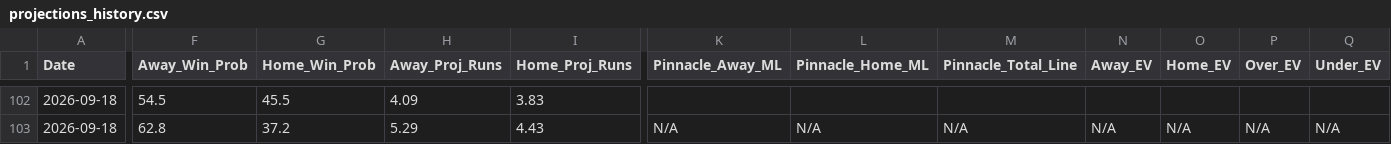
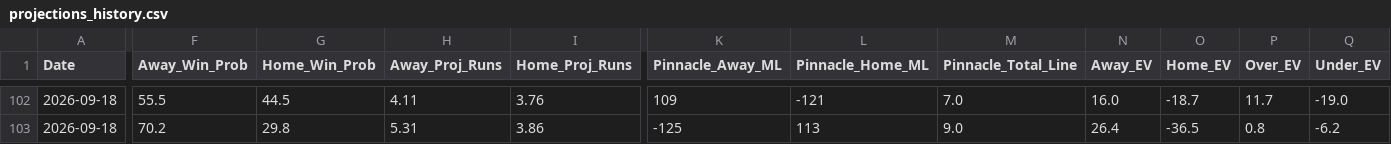
Before and after one commit to matthewmehl14-glitch/MLB-Model, a CSV file: projections_history.csv, drawn as a sheet; only a part is shown, gaps mark what is left out; the diff covers the shown part only; the diff names each change by its address in the sheet, - before the commit and + after, or states it on an @@ line.

```diff
--- a/projections_history.csv
+++ b/projections_history.csv
-F102 (Away_Win_Prob): 54.5
+F102 (Away_Win_Prob): 55.5
-G102 (Home_Win_Prob): 45.5
+G102 (Home_Win_Prob): 44.5
-H102 (Away_Proj_Runs): 4.09
+H102 (Away_Proj_Runs): 4.11
-I102 (Home_Proj_Runs): 3.83
+I102 (Home_Proj_Runs): 3.76
-K102 (Pinnacle_Away_ML): (empty)
+K102 (Pinnacle_Away_ML): 109
-L102 (Pinnacle_Home_ML): (empty)
+L102 (Pinnacle_Home_ML): -121
-M102 (Pinnacle_Total_Line): (empty)
+M102 (Pinnacle_Total_Line): 7.0
-N102 (Away_EV): (empty)
+N102 (Away_EV): 16.0
-O102 (Home_EV): (empty)
+O102 (Home_EV): -18.7
-P102 (Over_EV): (empty)
+P102 (Over_EV): 11.7
-Q102 (Under_EV): (empty)
+Q102 (Under_EV): -19.0
-F103 (Away_Win_Prob): 62.8
+F103 (Away_Win_Prob): 70.2
-G103 (Home_Win_Prob): 37.2
+G103 (Home_Win_Prob): 29.8
-H103 (Away_Proj_Runs): 5.29
+H103 (Away_Proj_Runs): 5.31
-I103 (Home_Proj_Runs): 4.43
+I103 (Home_Proj_Runs): 3.86
-K103 (Pinnacle_Away_ML): N/A
+K103 (Pinnacle_Away_ML): -125
-L103 (Pinnacle_Home_ML): N/A
+L103 (Pinnacle_Home_ML): 113
-M103 (Pinnacle_Total_Line): N/A
+M103 (Pinnacle_Total_Line): 9.0
-N103 (Away_EV): N/A
+N103 (Away_EV): 26.4
-O103 (Home_EV): N/A
+O103 (Home_EV): -36.5
-P103 (Over_EV): N/A
+P103 (Over_EV): 0.8
-Q103 (Under_EV): N/A
+Q103 (Under_EV): -6.2
```
Also changed, not shown: 157 edited cells elsewhere in this file, 1 other file.
